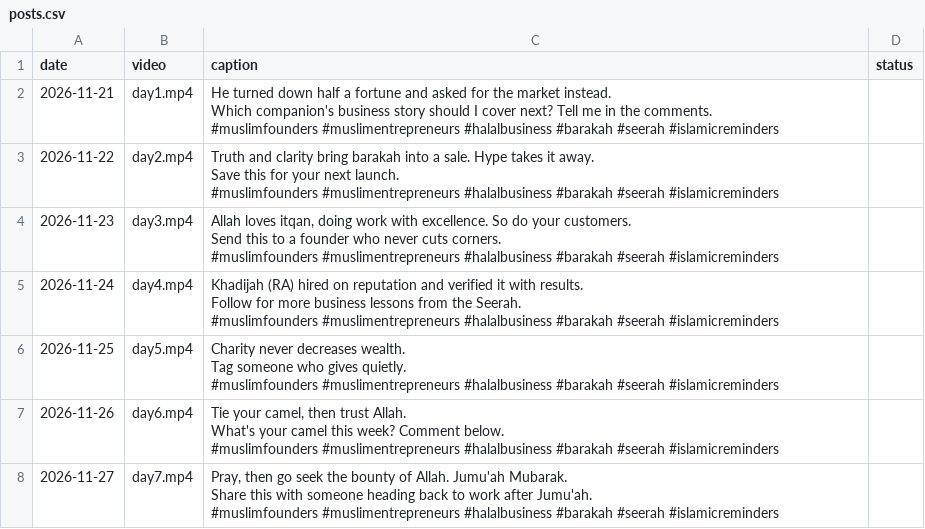
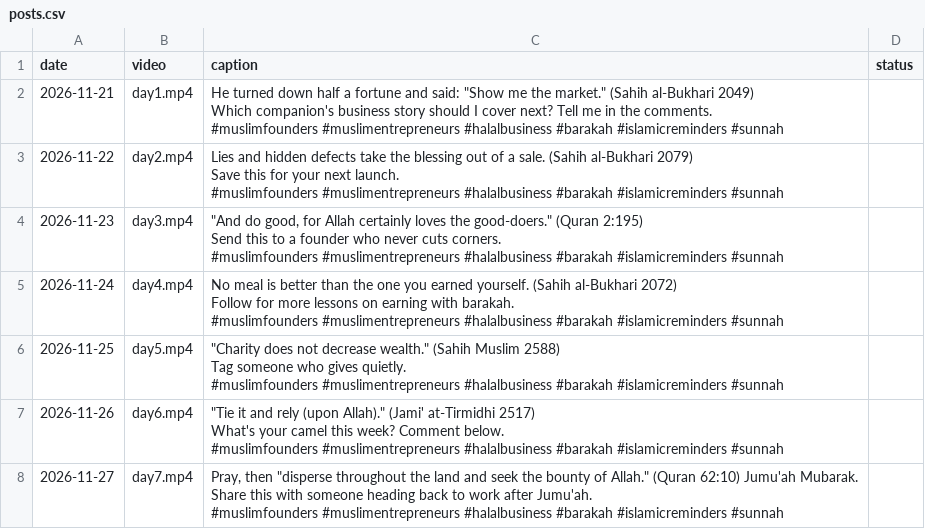
Before and after one commit to owais0024/reel-scheduler, a CSV file: posts.csv, drawn as a sheet.

Commit message:
Add files via upload

```diff
--- a/posts.csv
+++ b/posts.csv
@@ -1,36 +1,36 @@
 "date","video","caption","status"
-"2026-11-21","day1.mp4","He turned down half a fortune and asked for the market instead.
-
-Which companion's business story should I cover next? Tell me in the comments.
-
-#muslimfounders #muslimentrepreneurs #halalbusiness #barakah #seerah #islamicreminders",""
-"2026-11-22","day2.mp4","Truth and clarity bring barakah into a sale. Hype takes it away.
-
-Save this for your next launch.
-
-#muslimfounders #muslimentrepreneurs #halalbusiness #barakah #seerah #islamicreminders",""
-"2026-11-23","day3.mp4","Allah loves itqan, doing work with excellence. So do your customers.
-
-Send this to a founder who never cuts corners.
-
-#muslimfounders #muslimentrepreneurs #halalbusiness #barakah #seerah #islamicreminders",""
-"2026-11-24","day4.mp4","Khadijah (RA) hired on reputation and verified it with results.
-
-Follow for more business lessons from the Seerah.
-
-#muslimfounders #muslimentrepreneurs #halalbusiness #barakah #seerah #islamicreminders",""
-"2026-11-25","day5.mp4","Charity never decreases wealth.
-
-Tag someone who gives quietly.
-
-#muslimfounders #muslimentrepreneurs #halalbusiness #barakah #seerah #islamicreminders",""
-"2026-11-26","day6.mp4","Tie your camel, then trust Allah.
-
-What's your camel this week? Comment below.
-
-#muslimfounders #muslimentrepreneurs #halalbusiness #barakah #seerah #islamicreminders",""
-"2026-11-27","day7.mp4","Pray, then go seek the bounty of Allah. Jumu'ah Mubarak.
-
-Share this with someone heading back to work after Jumu'ah.
-
-#muslimfounders #muslimentrepreneurs #halalbusiness #barakah #seerah #islamicreminders",""
+"2026-11-21","day1.mp4","He turned down half a fortune and said: ""Show me the market."" (Sahih al-Bukhari 2049)
+
+Which companion's business story should I cover next? Tell me in the comments.
+
+#muslimfounders #muslimentrepreneurs #halalbusiness #barakah #islamicreminders #sunnah",""
+"2026-11-22","day2.mp4","Lies and hidden defects take the blessing out of a sale. (Sahih al-Bukhari 2079)
+
+Save this for your next launch.
+
+#muslimfounders #muslimentrepreneurs #halalbusiness #barakah #islamicreminders #sunnah",""
+"2026-11-23","day3.mp4","""And do good, for Allah certainly loves the good-doers."" (Quran 2:195)
+
+Send this to a founder who never cuts corners.
+
+#muslimfounders #muslimentrepreneurs #halalbusiness #barakah #islamicreminders #sunnah",""
+"2026-11-24","day4.mp4","No meal is better than the one you earned yourself. (Sahih al-Bukhari 2072)
+
+Follow for more lessons on earning with barakah.
+
+#muslimfounders #muslimentrepreneurs #halalbusiness #barakah #islamicreminders #sunnah",""
+"2026-11-25","day5.mp4","""Charity does not decrease wealth."" (Sahih Muslim 2588)
+
+Tag someone who gives quietly.
+
+#muslimfounders #muslimentrepreneurs #halalbusiness #barakah #islamicreminders #sunnah",""
+"2026-11-26","day6.mp4","""Tie it and rely (upon Allah)."" (Jami' at-Tirmidhi 2517)
+
+What's your camel this week? Comment below.
+
+#muslimfounders #muslimentrepreneurs #halalbusiness #barakah #islamicreminders #sunnah",""
+"2026-11-27","day7.mp4","Pray, then ""disperse throughout the land and seek the bounty of Allah."" (Quran 62:10) Jumu'ah Mubarak.
+
+Share this with someone heading back to work after Jumu'ah.
+
+#muslimfounders #muslimentrepreneurs #halalbusiness #barakah #islamicreminders #sunnah",""
```
